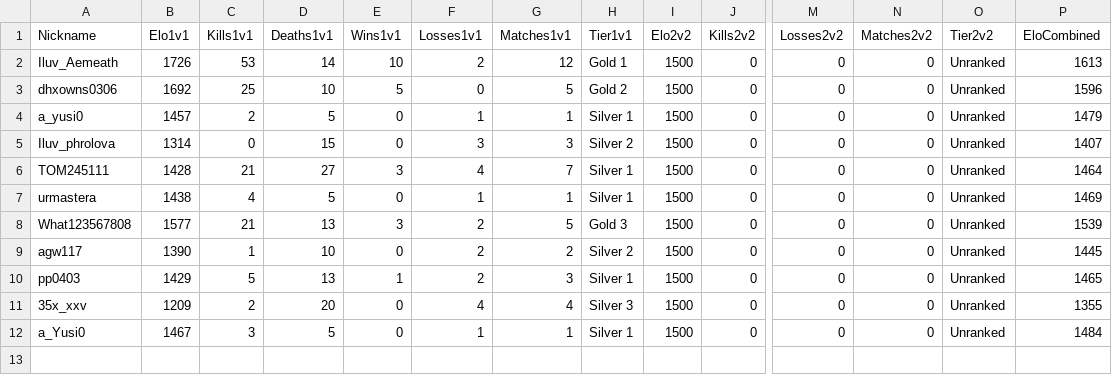
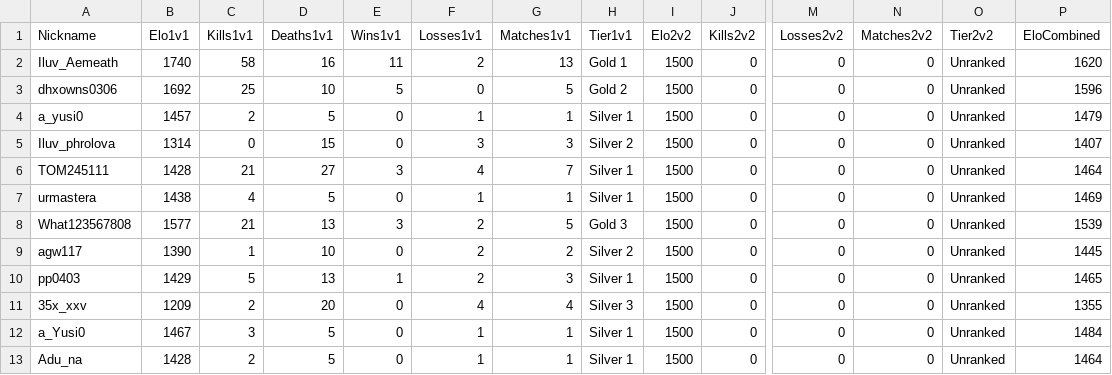
Before and after one commit to Yusi0/RLSS, a CSV file: lboard.csv, drawn as a sheet; only a part is shown, gaps mark what is left out; rows hold the shown columns only; the diff names each change by its address in the sheet, - before the commit and + after, or states it on an @@ line.

Commit message:
REDLINER 전적 업데이트 (lboard.csv)

```diff
--- a/lboard.csv
+++ b/lboard.csv
-B2 (Elo1v1): 1726
+B2 (Elo1v1): 1740
-C2 (Kills1v1): 53
+C2 (Kills1v1): 58
-D2 (Deaths1v1): 14
+D2 (Deaths1v1): 16
-E2 (Wins1v1): 10
+E2 (Wins1v1): 11
-G2 (Matches1v1): 12
+G2 (Matches1v1): 13
-P2 (EloCombined): 1613
+P2 (EloCombined): 1620
+row 13: Adu_na | 1428 | 2 | 5 | 0 | 1 | 1 | Silver 1 | 1500 | 0 | 0 | 0 | Unranked | 1464
```
